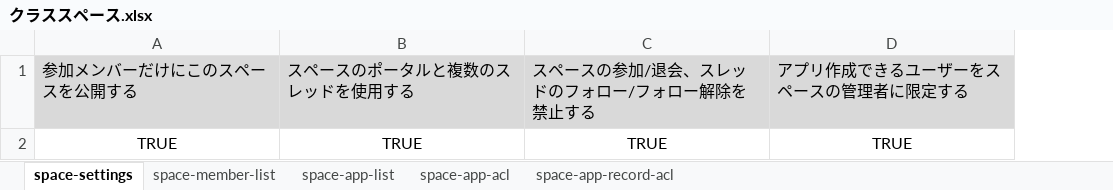
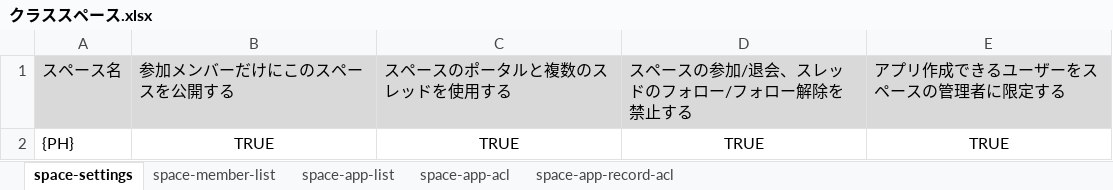
Before and after one commit to nishida2073/project_management, an Excel workbook: tool/kintone-resourse-generator/template/base/クラススペース.xlsx, sheet space-settings, drawn as a sheet; values as stored, in another font and other column widths than the file's, no borders; the diff names each change by its address in the sheet, - before the commit and + after, or states it on an @@ line.

```diff
--- a/tool/kintone-resourse-generator/template/base/クラススペース.xlsx (sheet space-settings)
+++ b/tool/kintone-resourse-generator/template/base/クラススペース.xlsx (sheet space-settings)
+column A, rows 1-2: スペース名 | {PH}
```
Also changed, not shown: 1 other file.
